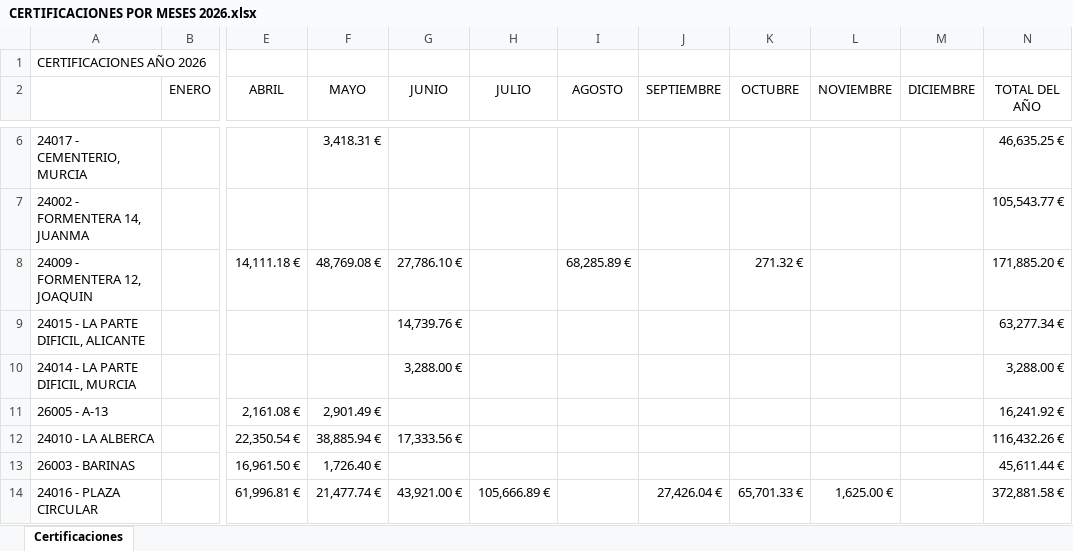
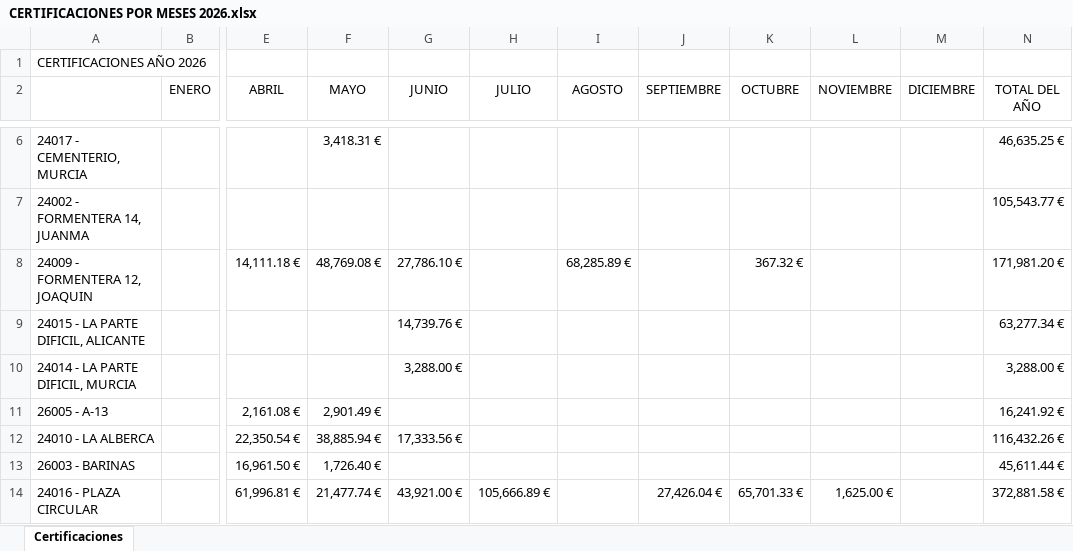
Before and after one commit to juanjosemas/dashboard, an Excel workbook: dashboard/CERTIFICACIONES POR MESES 2026.xlsx, sheet Certificaciones, drawn as a sheet; only a part is shown, gaps mark what is left out; values as stored, in another font and other column widths than the file's, no borders; the diff names each change by its address in the sheet, - before the commit and + after, or states it on an @@ line.

Commit message:
Actualizacion del dashboard

```diff
--- a/dashboard/CERTIFICACIONES POR MESES 2026.xlsx (sheet Certificaciones)
+++ b/dashboard/CERTIFICACIONES POR MESES 2026.xlsx (sheet Certificaciones)
-K8 (OCTUBRE): 271.32 €
+K8 (OCTUBRE): 367.32 €
-N8 (TOTAL DEL AÑO): 171,885.20 €
+N8 (TOTAL DEL AÑO): 171,981.20 €
```
Also changed, not shown: ECO_STRUCT_Datos.xlsx, 3 other files.
